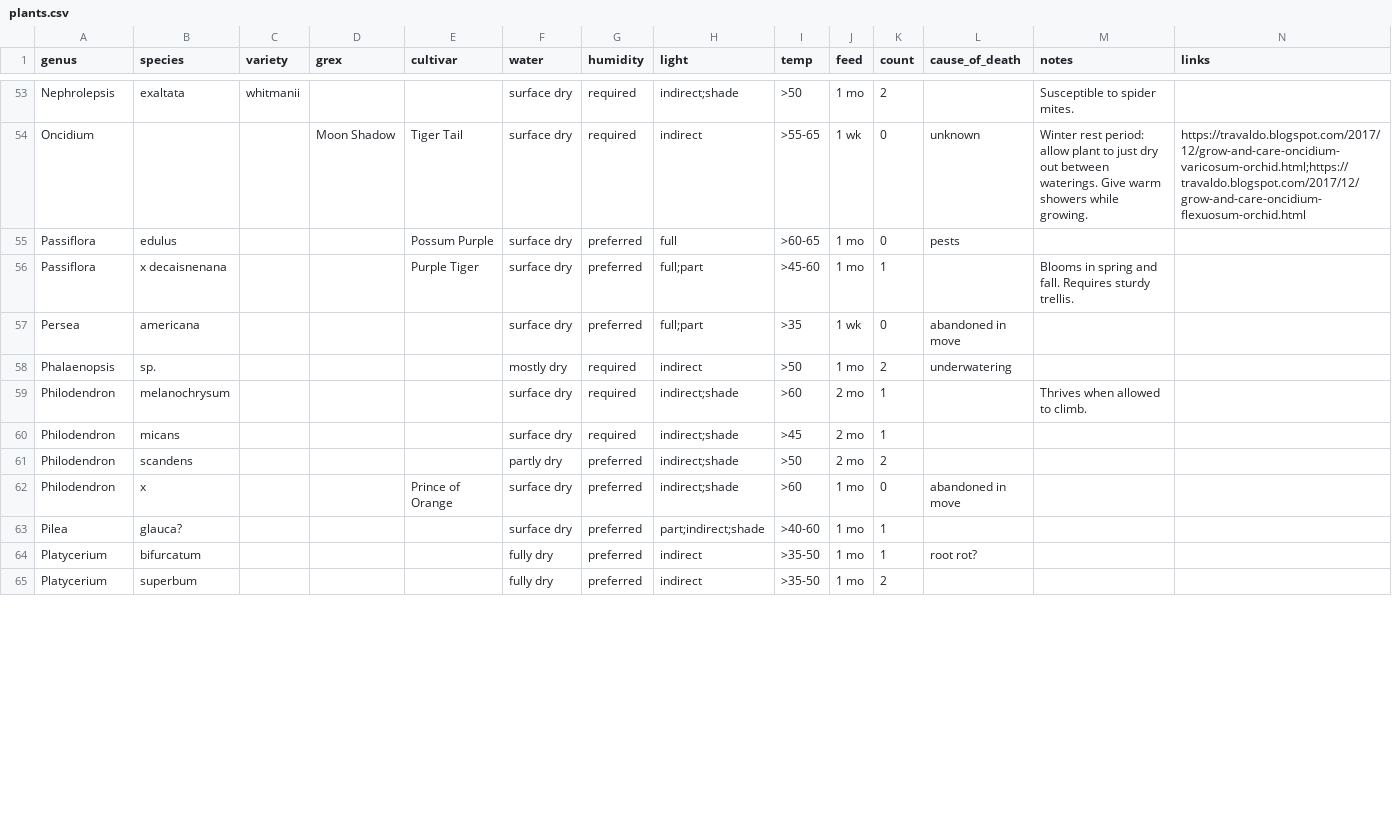
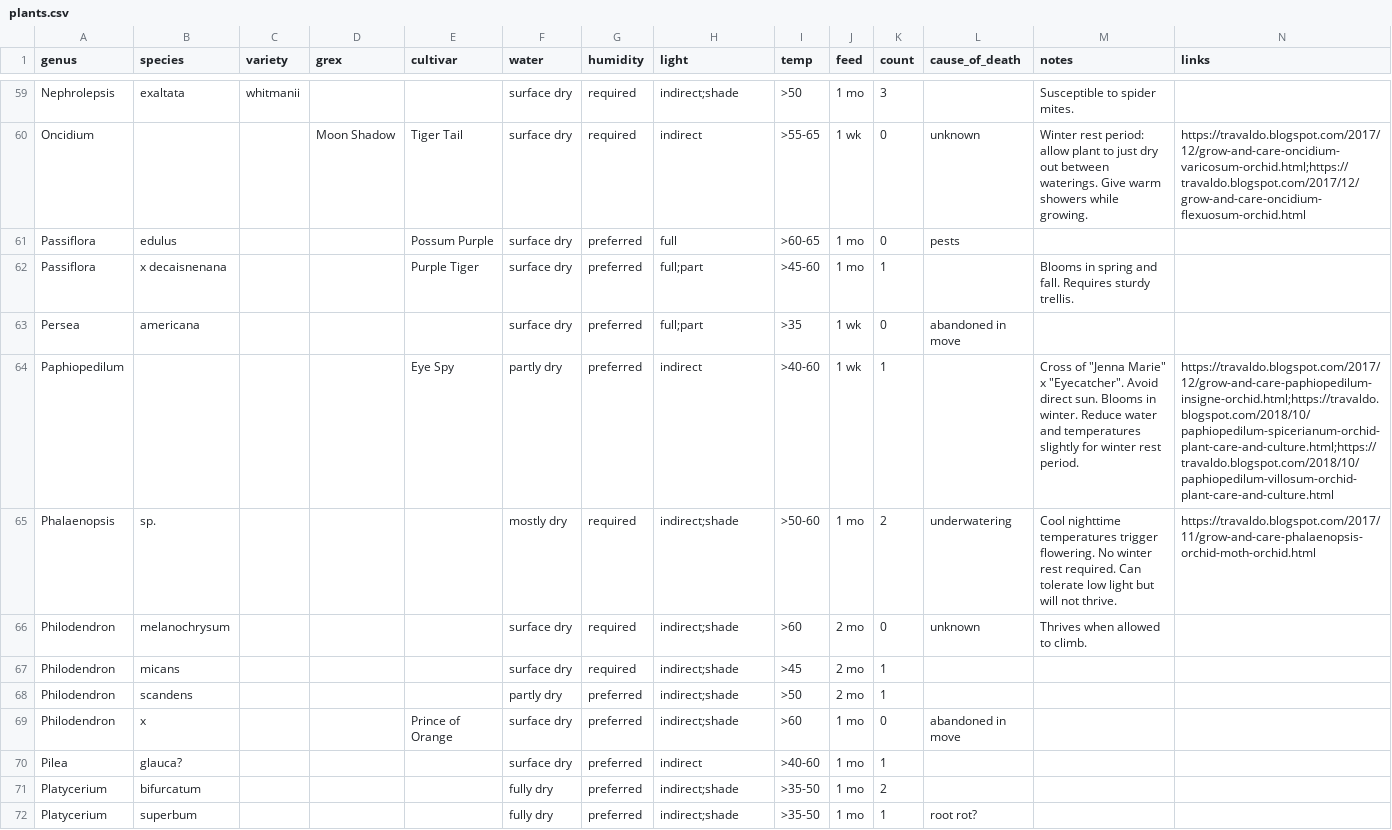
Before and after one commit to brockmuellers/brockmuellers.github.io, a CSV file: _data/plants.csv, drawn as a sheet; only a part is shown, gaps mark what is left out; addresses are those after the commit; the diff covers the shown part only; the diff names each change by its address in the sheet, - before the commit and + after, or states it on an @@ line.

Commit message:
update plants

```diff
--- a/_data/plants.csv
+++ b/_data/plants.csv
-K59 (count): 2
+K59 (count): 3
+row 64: Paphiopedilum |  |  |  | Eye Spy | partly dry | preferred | indirect | >40-60 | 1 wk | 1 |  | Cross of "Jenna Marie" x "Eyecatcher". Avoid direct sun. Blooms in winter. Reduce water and temperatures slightly for winter rest period. | https://travaldo.blogspot.com/2017/12/grow-and-care-paphiopedilum-insigne-orchid.html;https://travaldo.blogspot.com/2018/10/paphiopedilum-spicerianum-orchid-plant-care-and-culture.html;https://travaldo.blogspot.com/2018/10/paphiopedilum-villosum-orchid-plant-care-and-culture.html
-H65 (light): indirect
+H65 (light): indirect;shade
-I65 (temp): >50
+I65 (temp): >50-60
-M65 (notes): (empty)
+M65 (notes): Cool nighttime temperatures trigger flowering. No winter rest required. Can tolerate low light but will not thrive.
-N65 (links): (empty)
+N65 (links): https://travaldo.blogspot.com/2017/11/grow-and-care-phalaenopsis-orchid-moth-orchid.html
-K66 (count): 1
+K66 (count): 0
-L66 (cause_of_death): (empty)
+L66 (cause_of_death): unknown
-K68 (count): 2
+K68 (count): 1
-H70 (light): part;indirect;shade
+H70 (light): indirect
-H71:H72 (light): indirect
+H71:H72 (light): indirect;shade
-K71 (count): 1
+K71 (count): 2
-L71 (cause_of_death): root rot?
+L71 (cause_of_death): (empty)
-K72 (count): 2
+K72 (count): 1
-L72 (cause_of_death): (empty)
+L72 (cause_of_death): root rot?
```
Also changed, not shown: 9 added rows, 1 removed row, 1 moved row and 45 edited cells elsewhere in this file.
